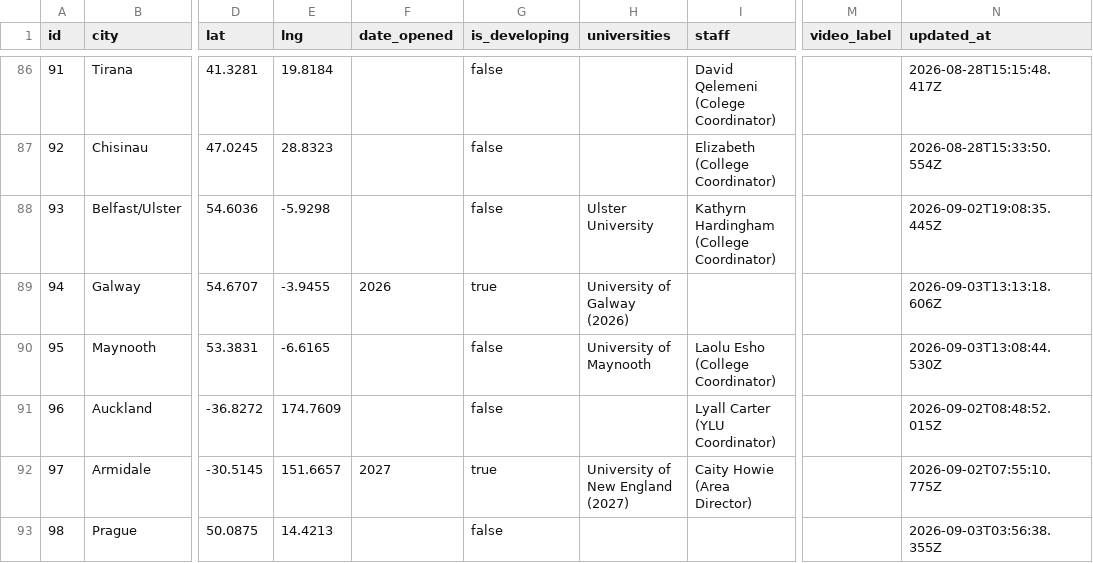
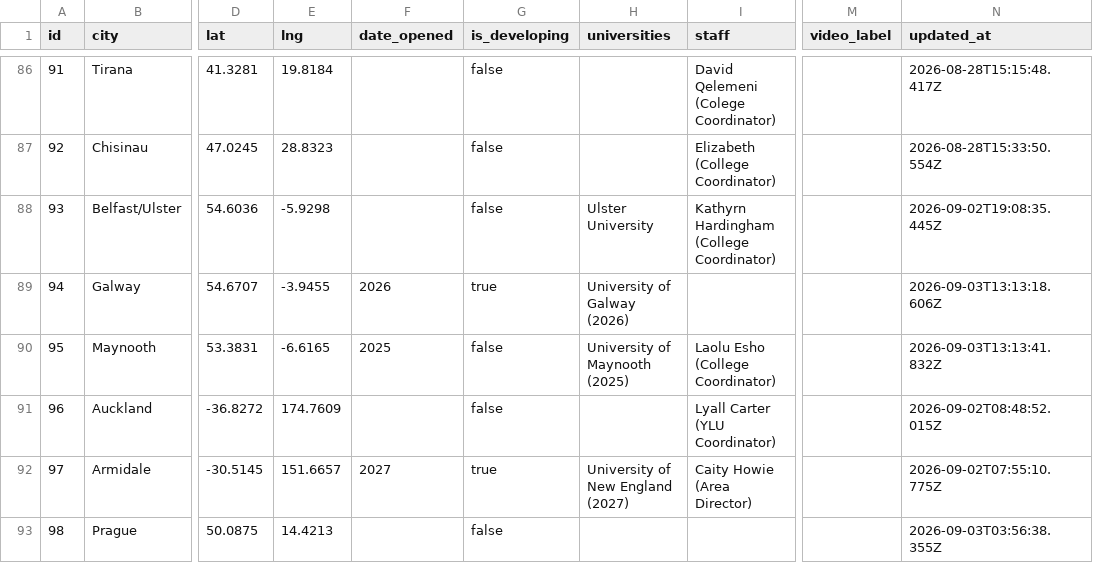
Before and after one commit to claydd218/younglife-university-map, a CSV file: data/ministries.csv, drawn as a sheet; only a part is shown, gaps mark what is left out; the diff names each change by its address in the sheet, - before the commit and + after, or states it on an @@ line.

Commit message:
Update ministry: Maynooth, Ireland

```diff
--- a/data/ministries.csv
+++ b/data/ministries.csv
-F90 (date_opened): (empty)
+F90 (date_opened): 2025
-H90 (universities): University of Maynooth
+H90 (universities): University of Maynooth (2025)
-N90 (updated_at): 2026-09-03T13:08:44.530Z
+N90 (updated_at): 2026-09-03T13:13:41.832Z
```
